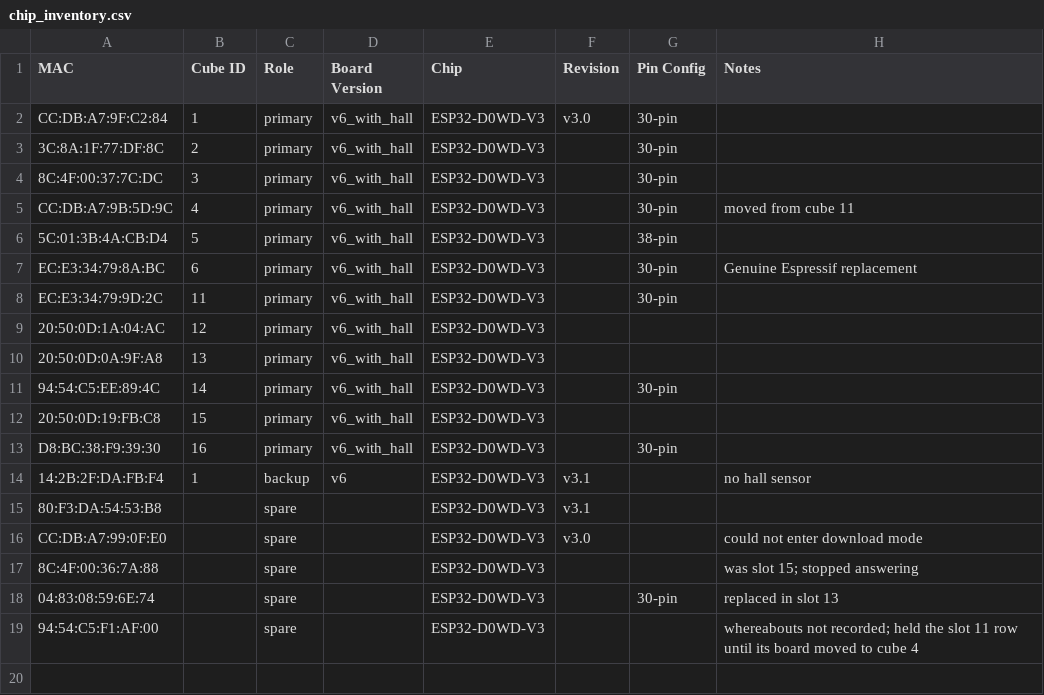
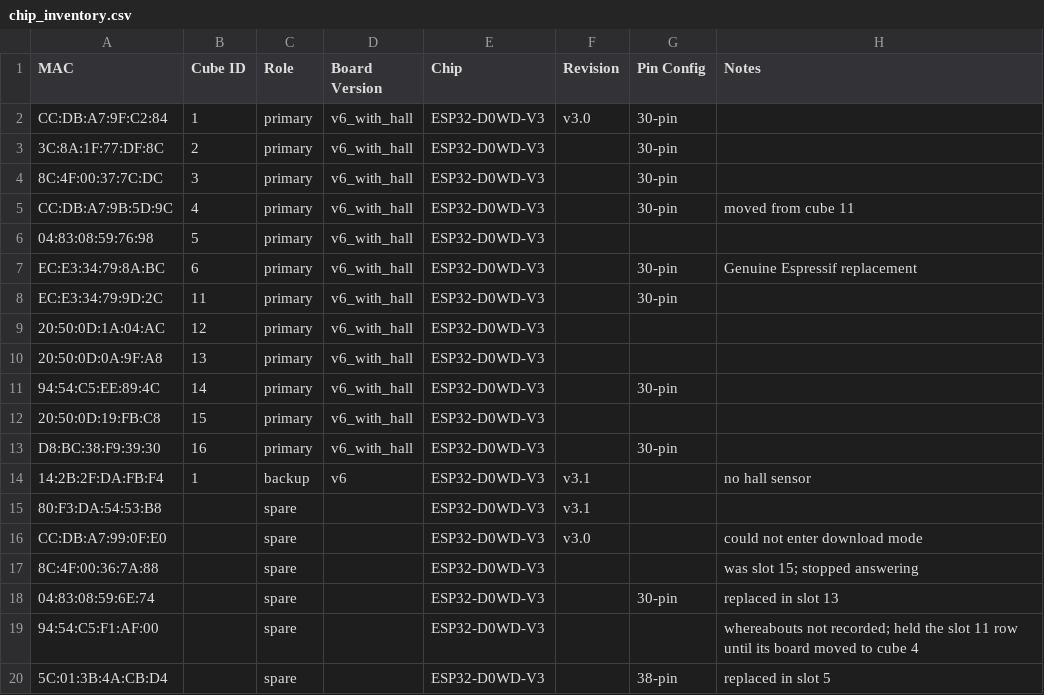
Before and after one commit to stephen5ng/cube-pn5180, a CSV file: docs/chip_inventory.csv, drawn as a sheet.

```diff
--- a/docs/chip_inventory.csv
+++ b/docs/chip_inventory.csv
@@ -5,3 +5,3 @@ CC:DB:A7:9F:C2:84,1,primary,v6_with_hall,ESP32-D0WD-V3,v3.0,30-pin,
 CC:DB:A7:9B:5D:9C,4,primary,v6_with_hall,ESP32-D0WD-V3,,30-pin,moved from cube 11
-5C:01:3B:4A:CB:D4,5,primary,v6_with_hall,ESP32-D0WD-V3,,38-pin,
+04:83:08:59:76:98,5,primary,v6_with_hall,ESP32-D0WD-V3,,,
 EC:E3:34:79:8A:BC,6,primary,v6_with_hall,ESP32-D0WD-V3,,30-pin,Genuine Espressif replacement
@@ -19 +19,2 @@ CC:DB:A7:99:0F:E0,,spare,,ESP32-D0WD-V3,v3.0,,could not enter download mode
 94:54:C5:F1:AF:00,,spare,,ESP32-D0WD-V3,,,whereabouts not recorded; held the slot 11 row until its board moved to cube 4
+5C:01:3B:4A:CB:D4,,spare,,ESP32-D0WD-V3,,38-pin,replaced in slot 5
```
